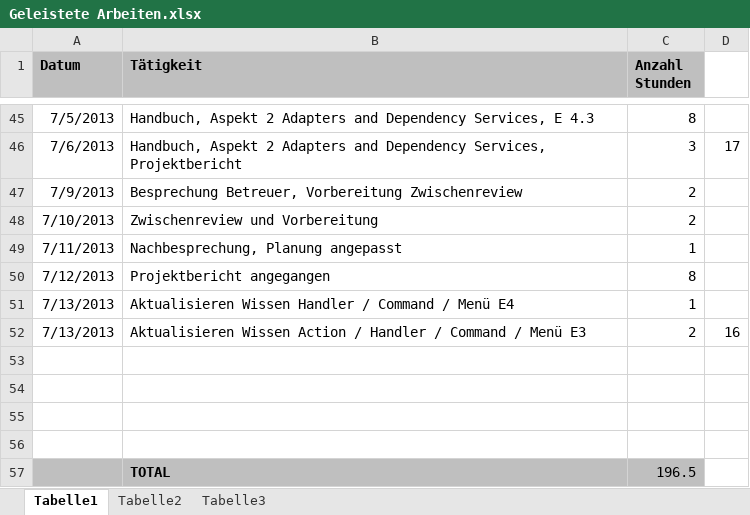
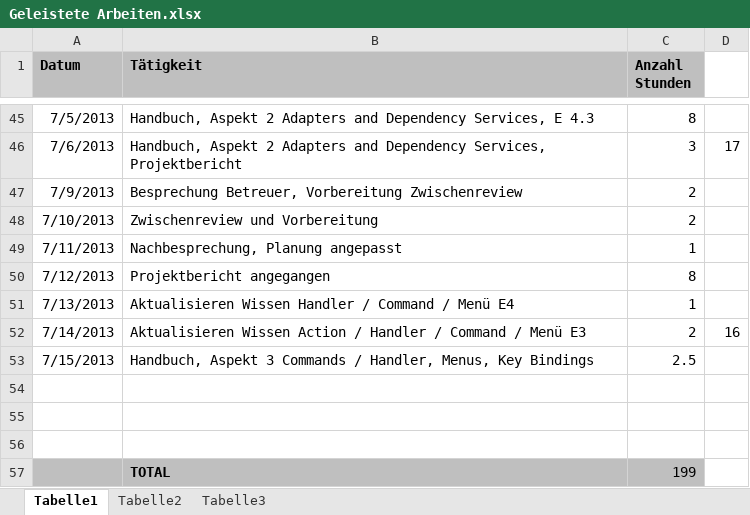
Before and after one commit to MikeR13/MAS, an Excel workbook: Planung/Geleistete Arbeiten.xlsx, sheet Tabelle1, drawn as a sheet; only a part is shown, gaps mark what is left out; values as stored, in another font and other column widths than the file's, no borders; removed rows and columns are numbered as before the commit, all else as after; the diff names each change by its address in the sheet, - before the commit and + after, or states it on an @@ line.

Commit message:
Aspekt 3 im Projekthandbuch

```diff
--- a/Planung/Geleistete Arbeiten.xlsx (sheet Tabelle1)
+++ b/Planung/Geleistete Arbeiten.xlsx (sheet Tabelle1)
-A52 (Datum): 7/13/2013
+A52 (Datum): 7/14/2013
+row 53: 7/15/2013 | Handbuch, Aspekt 3 Commands / Handler, Menus, Key Bindings | 2.5
-A57:C57 fill: none
+A57:C57 fill: #BFBFBF
-row 57: (empty)
+row 57:  | TOTAL | 199
-row 57:  | TOTAL | 196.5
```
Also changed, not shown: 3 other files.
